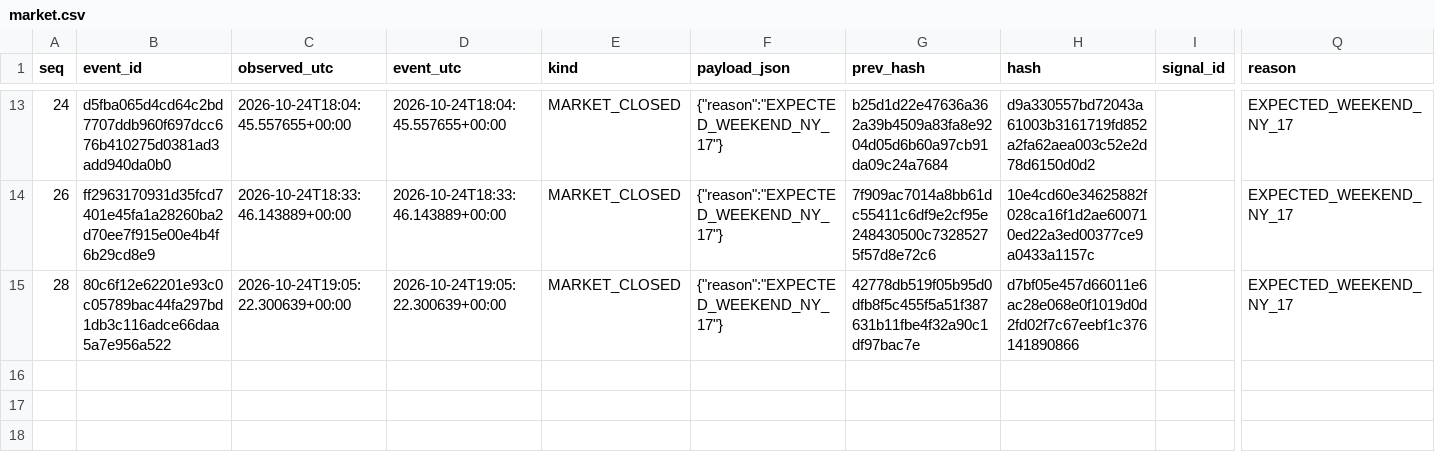
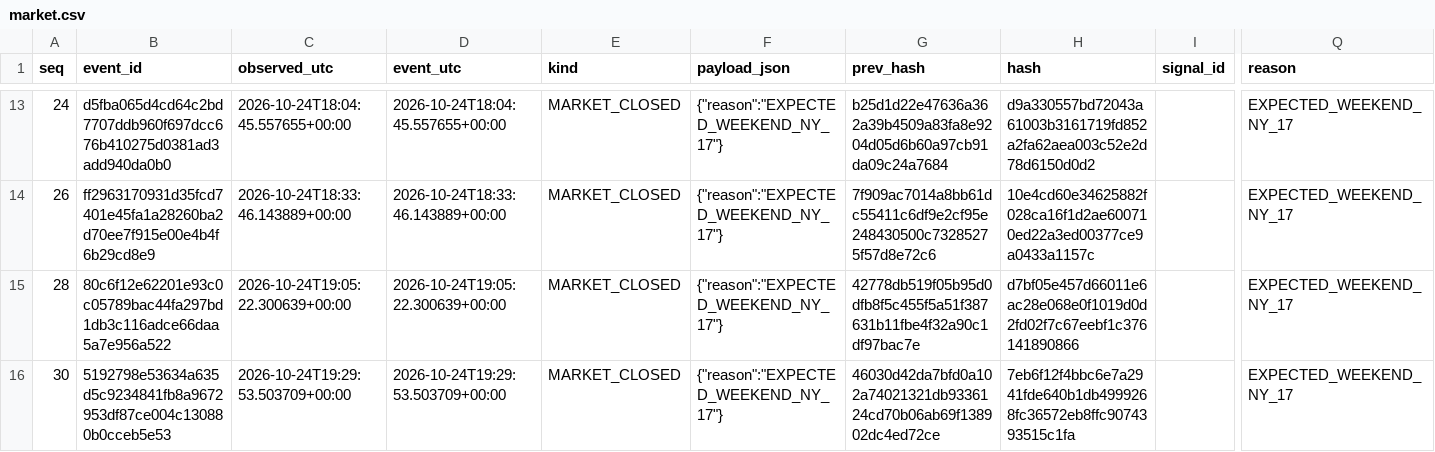
Before and after one commit to cardenm1/fx-signals-bot, a CSV file: session/market.csv, drawn as a sheet; only a part is shown, gaps mark what is left out; rows hold the shown columns only; the diff names each change by its address in the sheet, - before the commit and + after, or states it on an @@ line.

```diff
--- a/session/market.csv
+++ b/session/market.csv
+row 16: 30 | 5192798e53634a635d5c9234841fb8a9672953df87ce004c130880b0cceb5e53 | 2026-10-24T19:29:53.503709+00:00 | 2026-10-24T19:29:53.503709+00:00 | MARKET_CLOSED | {"reason":"EXPECTED_WEEKEND_NY_17"} | 46030d42da7bfd0a102a74021321db9336124cd70b06ab69f138902dc4ed72ce | 7eb6f12f4bbc6e7a2941fde640b1db4999268fc36572eb8ffc9074393515c1fa |  | EXPECTED_WEEKEND_NY_17
```
Also changed, not shown: session/events.csv, session/stages.csv, 1 other file.
